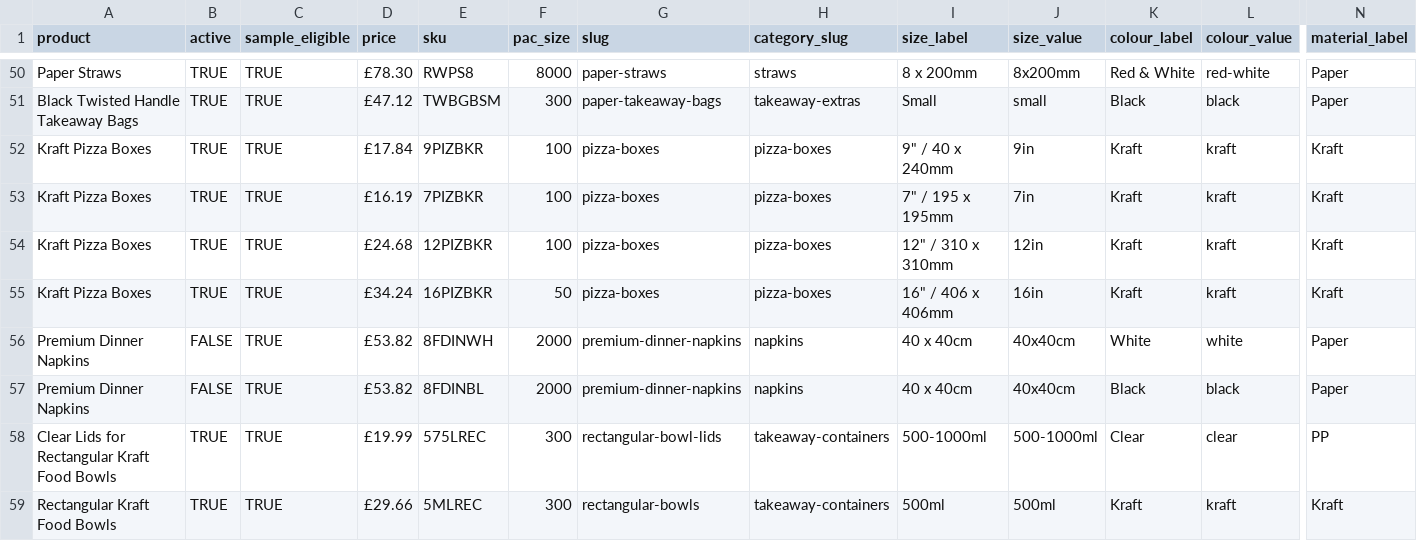
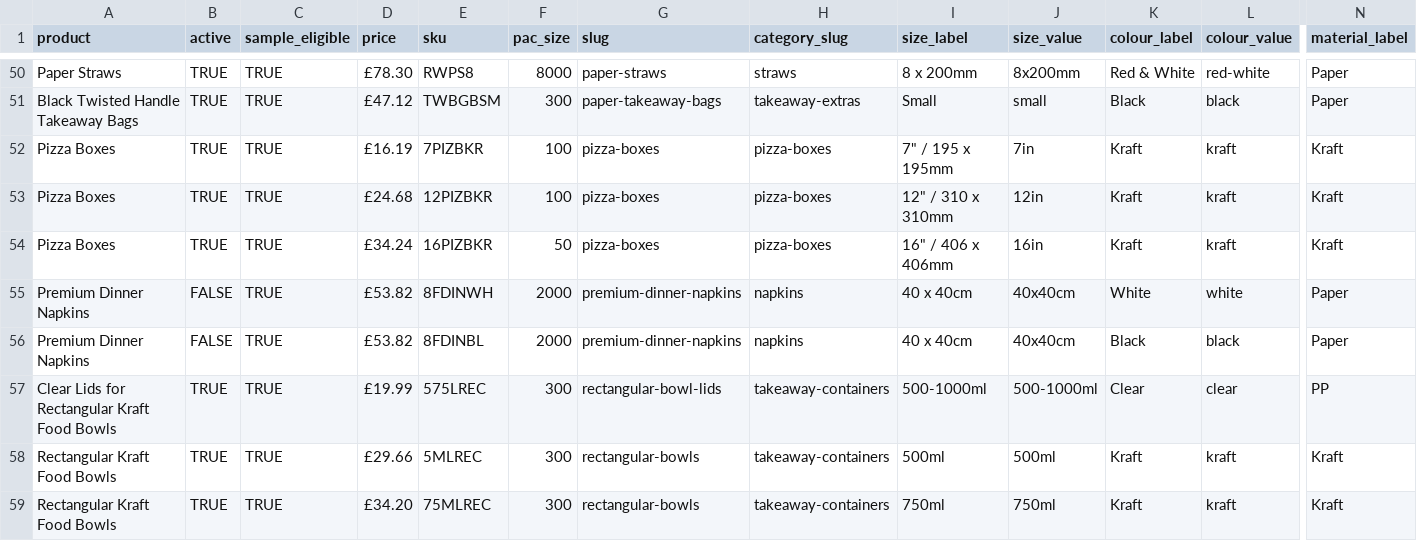
Before and after one commit to bandbeco/afida-b2c, a CSV file: lib/data/products.csv, drawn as a sheet; only a part is shown, gaps mark what is left out; the shorter side is filled out with more unchanged rows; removed rows and columns are numbered as before the commit, all else as after; rows hold the shown columns only; the diff names each change by its address in the sheet, - before the commit and + after, or states it on an @@ line.

Commit message:
Update products.csv

```diff
--- a/lib/data/products.csv
+++ b/lib/data/products.csv
-row 52: Kraft Pizza Boxes | TRUE | TRUE | £17.84 | 9PIZBKR | 100 | pizza-boxes | pizza-boxes | 9" / 40 x 240mm | 9in | Kraft | kraft | Kraft
-A52:A54 (product): Kraft Pizza Boxes
+A52:A54 (product): Pizza Boxes
```
